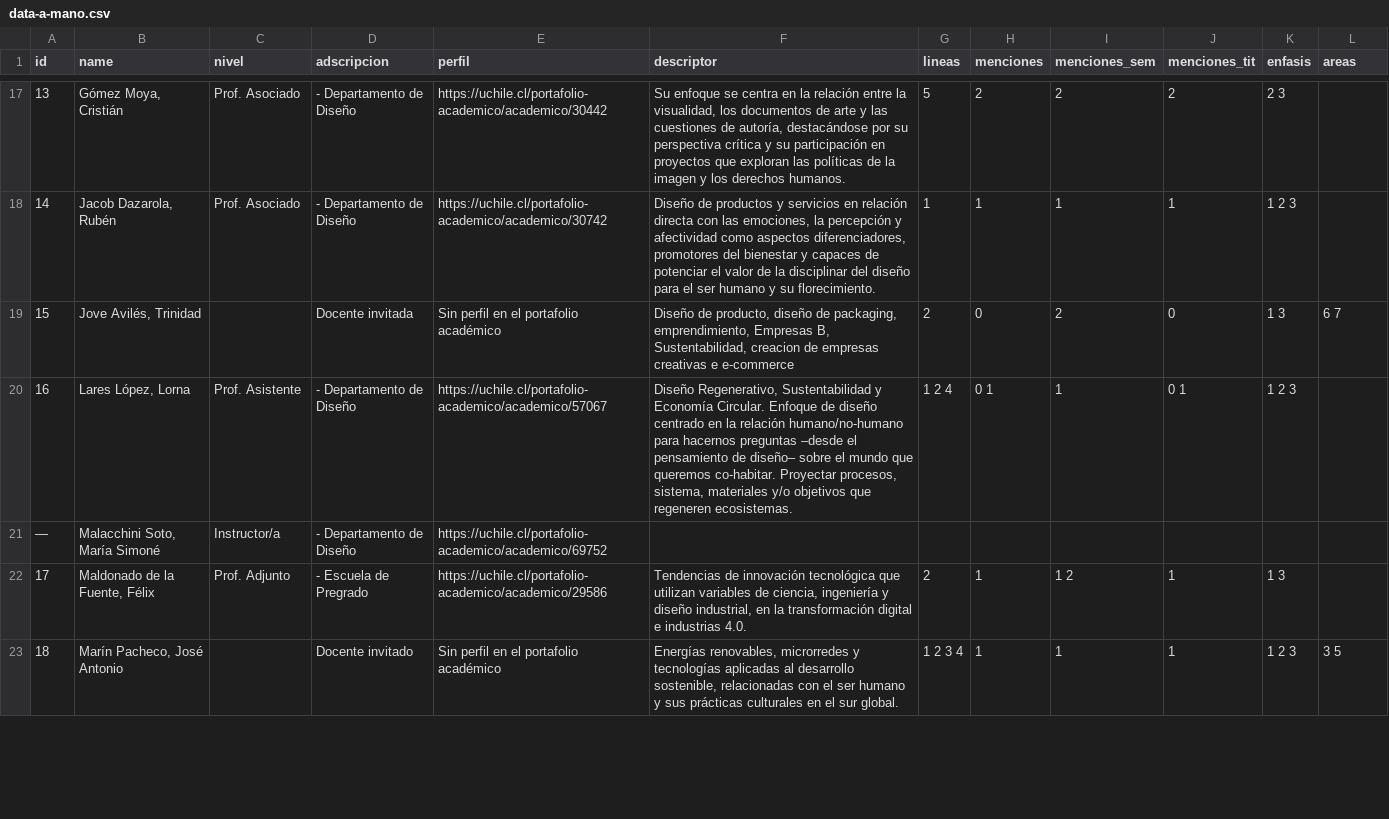
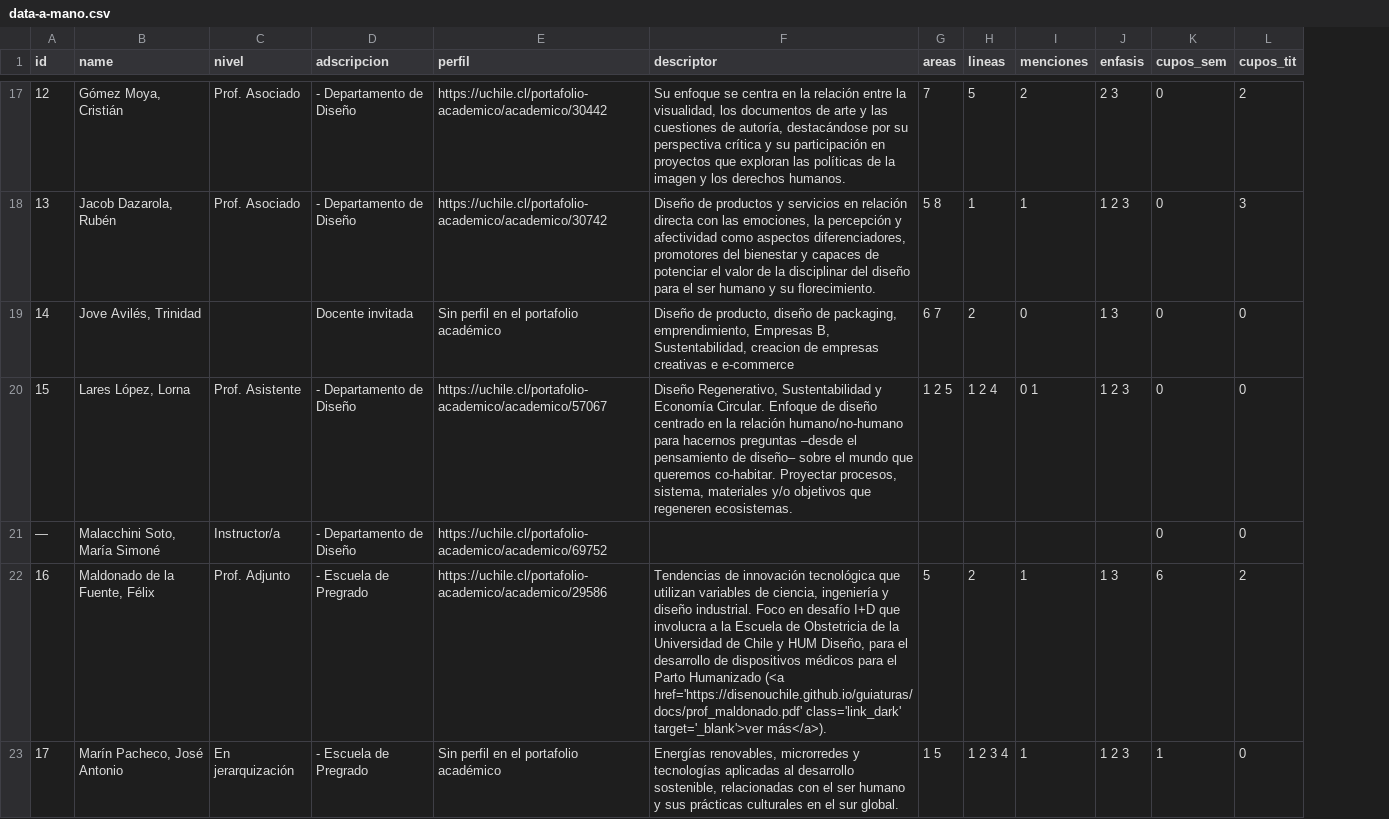
Before and after one commit to FAU-UChile/guiaturas, a CSV file: data/data-a-mano.csv, drawn as a sheet; only a part is shown, gaps mark what is left out; removed rows and columns are numbered as before the commit, all else as after; the diff covers the shown part only; the diff names each change by its address in the sheet, - before the commit and + after, or states it on an @@ line.

```diff
--- a/data/data-a-mano.csv
+++ b/data/data-a-mano.csv
+column G (areas), rows 17-23: 7 | 5 8 | 6 7 | 1 2 5 |  | 5 | 1 5
-column I (menciones_sem), rows 17-23: 2 | 1 | 2 | 1 |  | 1 2 | 1
-column J (menciones_tit), rows 17-23: 2 | 1 | 0 | 0 1 |  | 1 | 1
+column K (cupos_sem), rows 17-23: 0 | 0 | 0 | 0 | 0 | 6 | 1
-L1: areas
+L1: cupos_tit
-A17 (id): 13
+A17 (id): 12
-L17 (cupos_tit): (empty)
+L17 (cupos_tit): 2
-A18 (id): 14
+A18 (id): 13
-L18 (cupos_tit): (empty)
+L18 (cupos_tit): 3
-A19 (id): 15
+A19 (id): 14
-L19 (cupos_tit): 6 7
+L19 (cupos_tit): 0
-A20 (id): 16
+A20 (id): 15
-L20:L21 (cupos_tit): (empty)
+L20:L21 (cupos_tit): 0
-A22 (id): 17
+A22 (id): 16
-F22 (descriptor): …y diseño industrial, en la transformación digital e industrias 4.0.
+F22 (descriptor): …y diseño industrial. Foco en desafío I+D que involucra a la Escuela de Obstetricia de la Universidad de Chile y HUM Diseño, para el desarrollo de dispositivos médicos para el Parto Humanizado (<a href='https://disenouchile.github.io/guiaturas/docs/prof_maldonado.pdf' class='link_dark' target='_blank'>ver más</a>).
-L22 (cupos_tit): (empty)
+L22 (cupos_tit): 2
-A23 (id): 18
+A23 (id): 17
-C23 (nivel): (empty)
+C23 (nivel): En jerarquización
-D23 (adscripcion): Docente invitado
+D23 (adscripcion): - Escuela de Pregrado
-L23 (cupos_tit): 3 5
+L23 (cupos_tit): 0
```
Also changed, not shown: 1 added row, 1 removed row and 70 edited cells elsewhere in this file.
